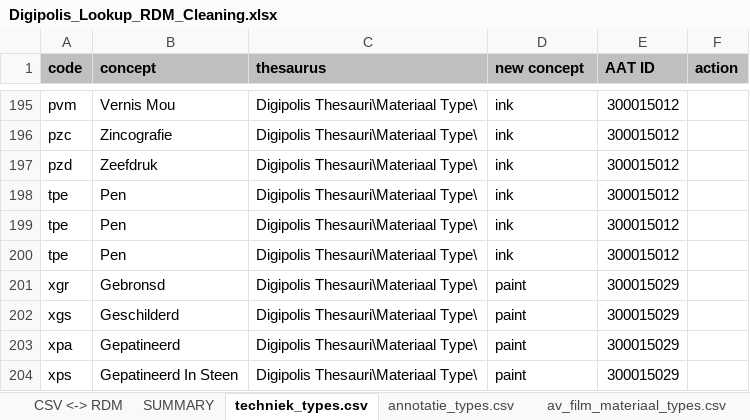
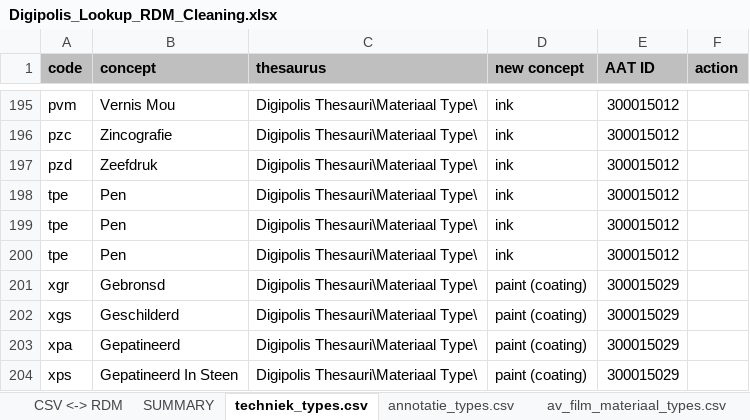
Before and after one commit to delving/digipolis-arches-pkg, an Excel workbook: admin/rdm/Digipolis_Lookup_RDM_Cleaning.xlsx, sheet techniek_types.csv, drawn as a sheet; only a part is shown, gaps mark what is left out; values as stored, in another font and other column widths than the file's, no borders; the diff names each change by its address in the sheet, - before the commit and + after, or states it on an @@ line.

Commit message:
fixed label of "paint" to "paint (coating)"

```diff
--- a/admin/rdm/Digipolis_Lookup_RDM_Cleaning.xlsx (sheet techniek_types.csv)
+++ b/admin/rdm/Digipolis_Lookup_RDM_Cleaning.xlsx (sheet techniek_types.csv)
-D201:D204 (new concept): paint
+D201:D204 (new concept): paint (coating)
```
Also changed, not shown: sheet SUMMARY.
